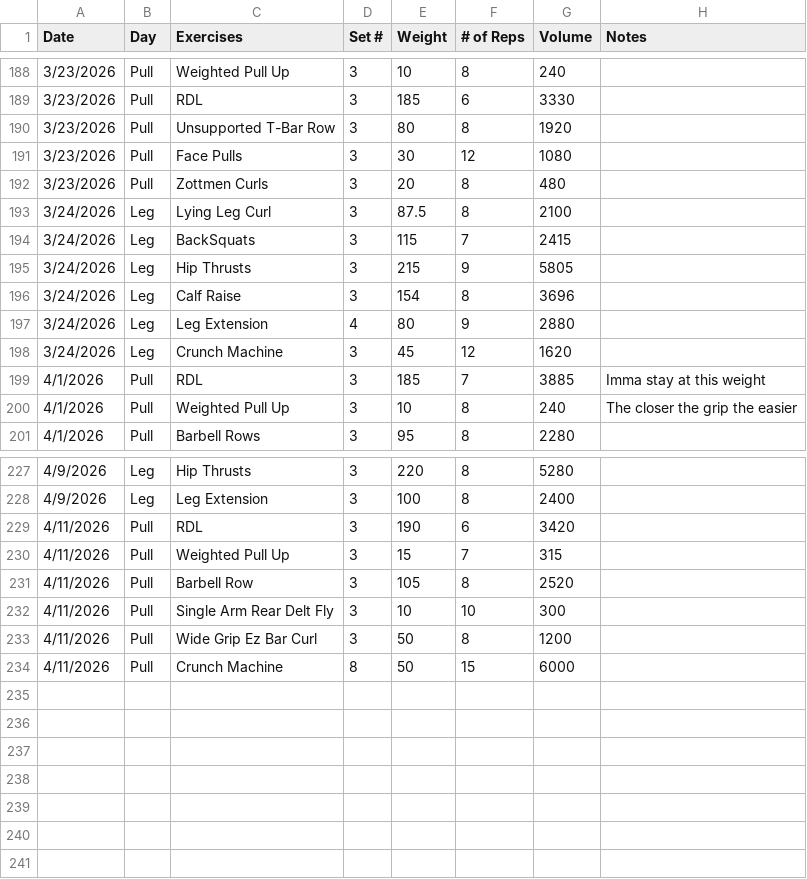
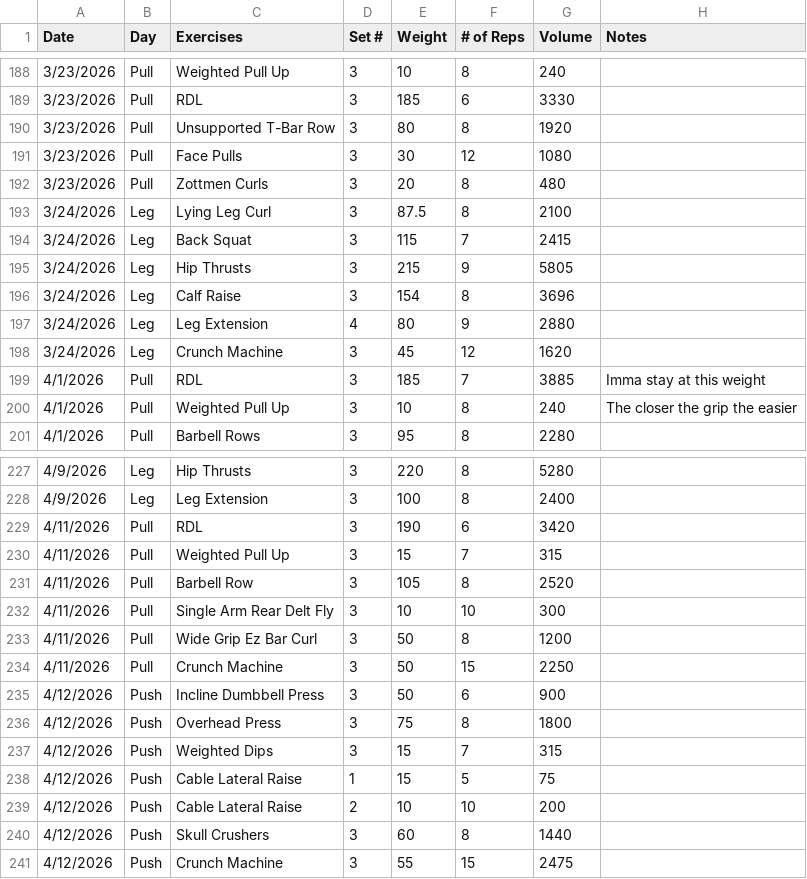
Before and after one commit to Streetlight321/pull_gym_data, a CSV file: output.csv, drawn as a sheet; only a part is shown, gaps mark what is left out.

```diff
--- a/output.csv
+++ b/output.csv
@@ -193,3 +193,3 @@ Date,Day,Exercises,Set #,Weight,# of Reps,Volume,Notes
 3/24/2026,Leg,Lying Leg Curl,3,87.5,8,2100,
-3/24/2026,Leg,BackSquats,3,115,7,2415,
+3/24/2026,Leg,Back Squat,3,115,7,2415,
 3/24/2026,Leg,Hip Thrusts,3,215,9,5805,
@@ -233,2 +233,9 @@ Date,Day,Exercises,Set #,Weight,# of Reps,Volume,Notes
 4/11/2026,Pull,Wide Grip Ez Bar Curl,3,50,8,1200,
-4/11/2026,Pull,Crunch Machine,8,50,15,6000,
+4/11/2026,Pull,Crunch Machine,3,50,15,2250,
+4/12/2026,Push,Incline Dumbbell Press,3,50,6,900,
+4/12/2026,Push,Overhead Press,3,75,8,1800,
+4/12/2026,Push,Weighted Dips,3,15,7,315,
+4/12/2026,Push,Cable Lateral Raise,1,15,5,75,
+4/12/2026,Push,Cable Lateral Raise,2,10,10,200,
+4/12/2026,Push,Skull Crushers ,3,60,8,1440,
+4/12/2026,Push,Crunch Machine,3,55,15,2475,
```
